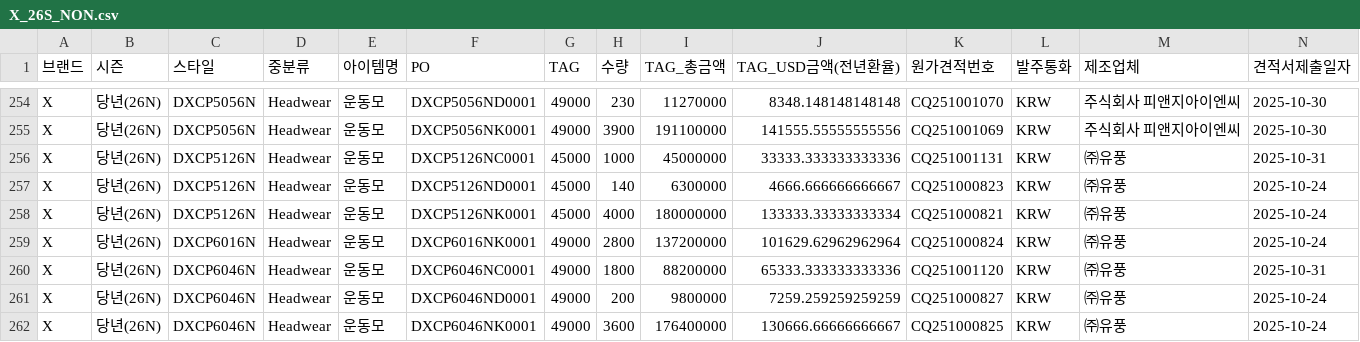
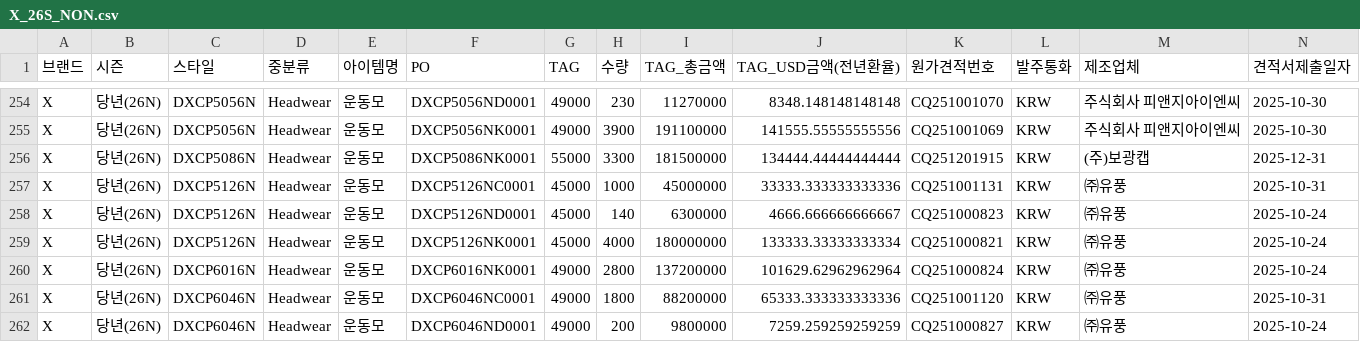
Before and after one commit to jeehye1220/cost-dashboard, a CSV file: public/COST RAW/26SS/X_26S_NON.csv, drawn as a sheet; only a part is shown, gaps mark what is left out; the shorter side is filled out with more unchanged rows; rows hold the shown columns only; the diff names each change by its address in the sheet, - before the commit and + after, or states it on an @@ line.

```diff
--- a/public/COST RAW/26SS/X_26S_NON.csv
+++ b/public/COST RAW/26SS/X_26S_NON.csv
+row 256: X | 당년(26N) | DXCP5086N | Headwear | 운동모 | DXCP5086NK0001 | 55000 | 3300 | 181500000 | 134444.44444444444 | CQ251201915 | KRW | (주)보광캡 | 2025-12-31
```
Also changed, not shown: public/COST RAW/26SS/I_26S.csv, public/COST RAW/26SS/I_26S_NON.csv, 13 other files.
